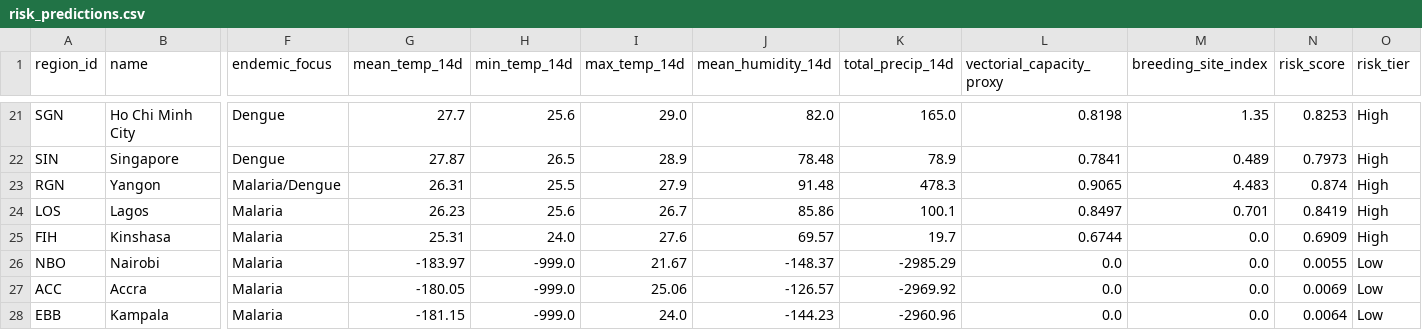
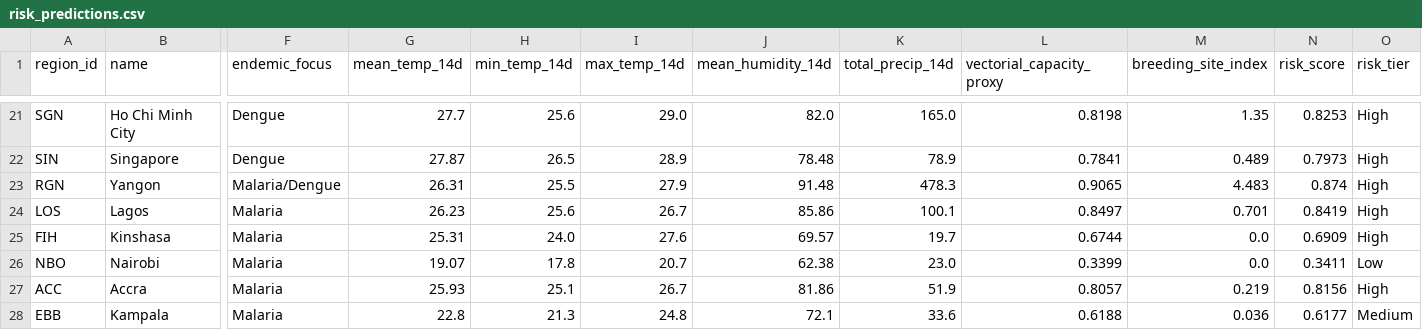
Before and after one commit to Rohith-888-destroyer/BioWeather, a CSV file: data/processed/risk_predictions.csv, drawn as a sheet; only a part is shown, gaps mark what is left out; the diff covers the shown part only; the diff names each change by its address in the sheet, - before the commit and + after, or states it on an @@ line.

```diff
--- a/data/processed/risk_predictions.csv
+++ b/data/processed/risk_predictions.csv
-G26 (mean_temp_14d): -183.97
+G26 (mean_temp_14d): 19.07
-H26 (min_temp_14d): -999.0
+H26 (min_temp_14d): 17.8
-I26 (max_temp_14d): 21.67
+I26 (max_temp_14d): 20.7
-J26 (mean_humidity_14d): -148.37
+J26 (mean_humidity_14d): 62.38
-K26 (total_precip_14d): -2985.29
+K26 (total_precip_14d): 23.0
-L26 (vectorial_capacity_proxy): 0.0
+L26 (vectorial_capacity_proxy): 0.3399
-N26 (risk_score): 0.0055
+N26 (risk_score): 0.3411
-G27 (mean_temp_14d): -180.05
+G27 (mean_temp_14d): 25.93
-H27 (min_temp_14d): -999.0
+H27 (min_temp_14d): 25.1
-I27 (max_temp_14d): 25.06
+I27 (max_temp_14d): 26.7
-J27 (mean_humidity_14d): -126.57
+J27 (mean_humidity_14d): 81.86
-K27 (total_precip_14d): -2969.92
+K27 (total_precip_14d): 51.9
-L27 (vectorial_capacity_proxy): 0.0
+L27 (vectorial_capacity_proxy): 0.8057
-M27 (breeding_site_index): 0.0
+M27 (breeding_site_index): 0.219
-N27 (risk_score): 0.0069
+N27 (risk_score): 0.8156
-O27 (risk_tier): Low
+O27 (risk_tier): High
-G28 (mean_temp_14d): -181.15
+G28 (mean_temp_14d): 22.8
-H28 (min_temp_14d): -999.0
+H28 (min_temp_14d): 21.3
-I28 (max_temp_14d): 24.0
+I28 (max_temp_14d): 24.8
-J28 (mean_humidity_14d): -144.23
+J28 (mean_humidity_14d): 72.1
-K28 (total_precip_14d): -2960.96
+K28 (total_precip_14d): 33.6
-L28 (vectorial_capacity_proxy): 0.0
+L28 (vectorial_capacity_proxy): 0.6188
-M28 (breeding_site_index): 0.0
+M28 (breeding_site_index): 0.036
-N28 (risk_score): 0.0064
+N28 (risk_score): 0.6177
-O28 (risk_tier): Low
+O28 (risk_tier): Medium
```
Also changed, not shown: 92 edited cells elsewhere in this file, data/processed/features_latest.csv, 7 other files.
